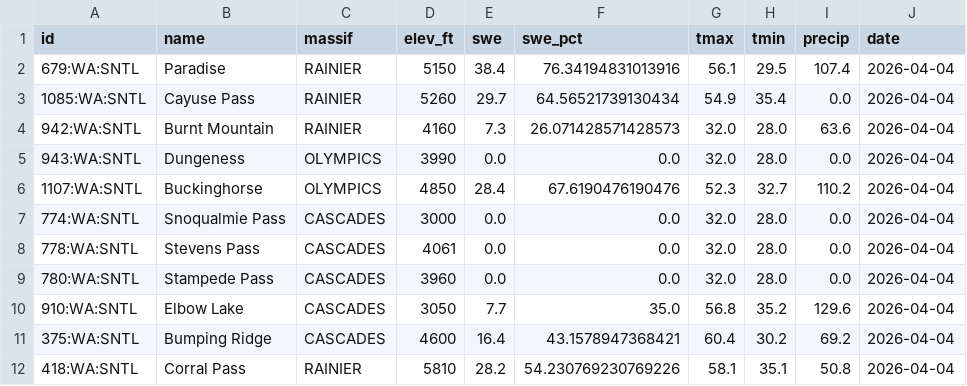
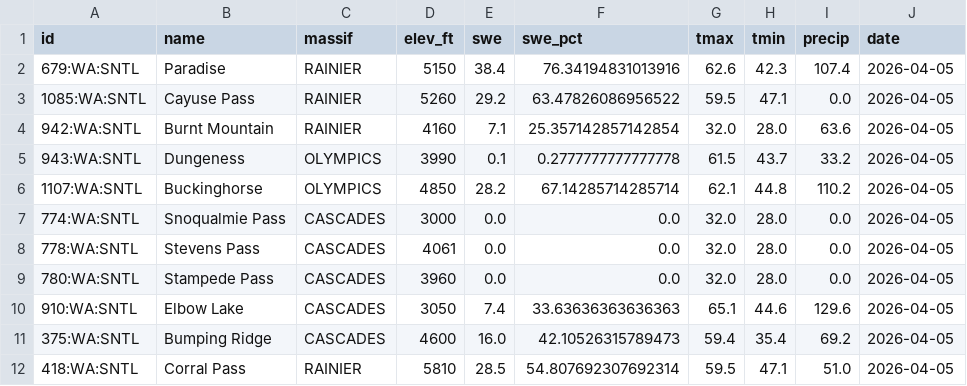
Before and after one commit to bdgroves/cascadia-wx, a CSV file: snotel_data.csv, drawn as a sheet.

```diff
--- a/snotel_data.csv
+++ b/snotel_data.csv
@@ -1,12 +1,12 @@
 id,name,massif,elev_ft,swe,swe_pct,tmax,tmin,precip,date
-679:WA:SNTL,Paradise,RAINIER,5150,38.4,76.34194831013916,56.1,29.5,107.4,2026-04-04
-1085:WA:SNTL,Cayuse Pass,RAINIER,5260,29.7,64.56521739130434,54.9,35.4,0.0,2026-04-04
-942:WA:SNTL,Burnt Mountain,RAINIER,4160,7.3,26.071428571428573,32.0,28.0,63.6,2026-04-04
-943:WA:SNTL,Dungeness,OLYMPICS,3990,0.0,0.0,32.0,28.0,0.0,2026-04-04
-1107:WA:SNTL,Buckinghorse,OLYMPICS,4850,28.4,67.6190476190476,52.3,32.7,110.2,2026-04-04
-774:WA:SNTL,Snoqualmie Pass,CASCADES,3000,0.0,0.0,32.0,28.0,0.0,2026-04-04
-778:WA:SNTL,Stevens Pass,CASCADES,4061,0.0,0.0,32.0,28.0,0.0,2026-04-04
-780:WA:SNTL,Stampede Pass,CASCADES,3960,0.0,0.0,32.0,28.0,0.0,2026-04-04
-910:WA:SNTL,Elbow Lake,CASCADES,3050,7.7,35.0,56.8,35.2,129.6,2026-04-04
-375:WA:SNTL,Bumping Ridge,CASCADES,4600,16.4,43.1578947368421,60.4,30.2,69.2,2026-04-04
-418:WA:SNTL,Corral Pass,RAINIER,5810,28.2,54.230769230769226,58.1,35.1,50.8,2026-04-04
+679:WA:SNTL,Paradise,RAINIER,5150,38.4,76.34194831013916,62.6,42.3,107.4,2026-04-05
+1085:WA:SNTL,Cayuse Pass,RAINIER,5260,29.2,63.47826086956522,59.5,47.1,0.0,2026-04-05
+942:WA:SNTL,Burnt Mountain,RAINIER,4160,7.1,25.357142857142854,32.0,28.0,63.6,2026-04-05
+943:WA:SNTL,Dungeness,OLYMPICS,3990,0.1,0.2777777777777778,61.5,43.7,33.2,2026-04-05
+1107:WA:SNTL,Buckinghorse,OLYMPICS,4850,28.2,67.14285714285714,62.1,44.8,110.2,2026-04-05
+774:WA:SNTL,Snoqualmie Pass,CASCADES,3000,0.0,0.0,32.0,28.0,0.0,2026-04-05
+778:WA:SNTL,Stevens Pass,CASCADES,4061,0.0,0.0,32.0,28.0,0.0,2026-04-05
+780:WA:SNTL,Stampede Pass,CASCADES,3960,0.0,0.0,32.0,28.0,0.0,2026-04-05
+910:WA:SNTL,Elbow Lake,CASCADES,3050,7.4,33.63636363636363,65.1,44.6,129.6,2026-04-05
+375:WA:SNTL,Bumping Ridge,CASCADES,4600,16.0,42.10526315789473,59.4,35.4,69.2,2026-04-05
+418:WA:SNTL,Corral Pass,RAINIER,5810,28.5,54.807692307692314,59.5,47.1,51.0,2026-04-05
```
Also changed, not shown: analysis.csv, 2 other files.
